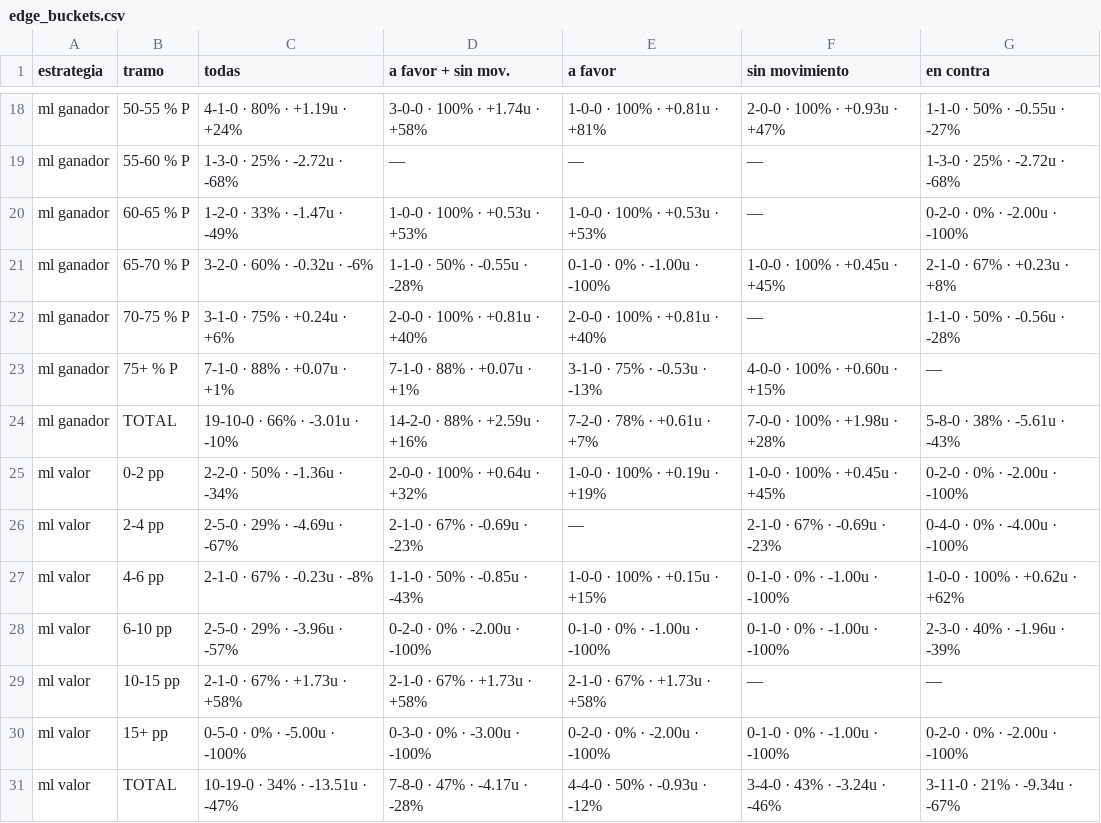
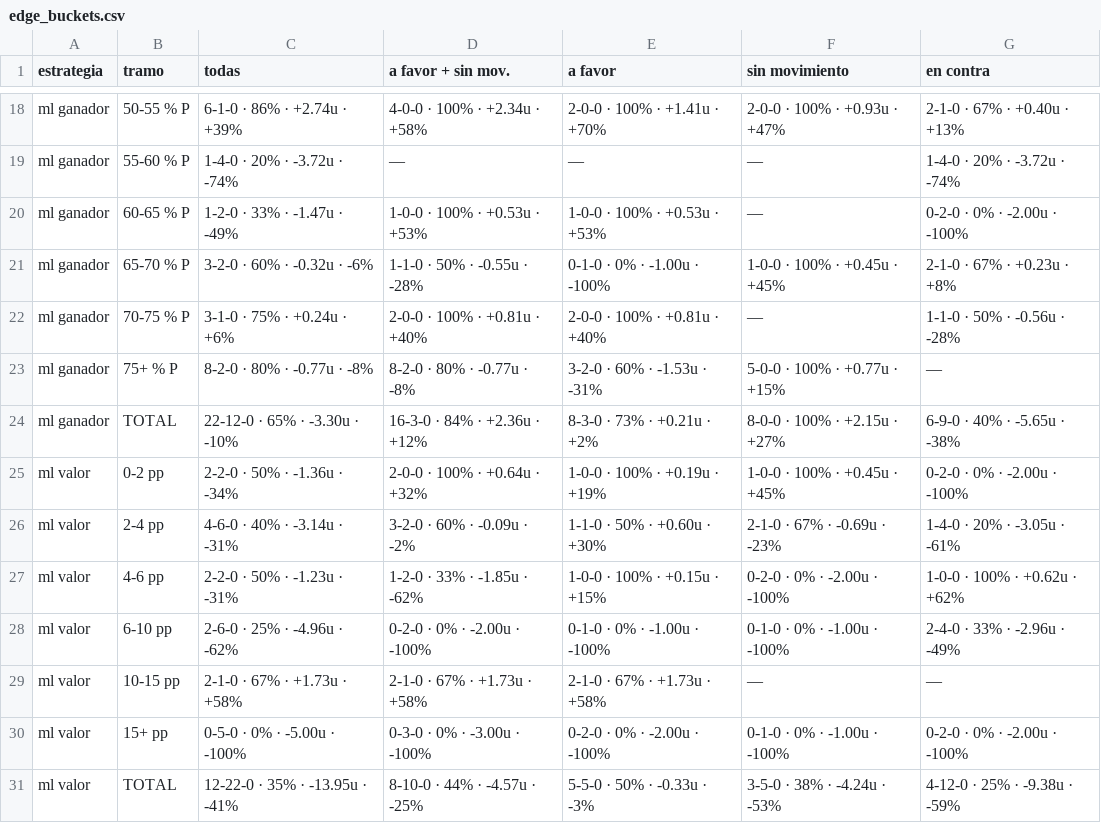
Before and after one commit to DaveBarracuda/nba-quant, a CSV file: ledger/weekly/2026-11-10_2026-11-16/edge_buckets.csv, drawn as a sheet; only a part is shown, gaps mark what is left out; the diff covers the shown part only; the diff names each change by its address in the sheet, - before the commit and + after, or states it on an @@ line.

```diff
--- a/ledger/weekly/2026-11-10_2026-11-16/edge_buckets.csv
+++ b/ledger/weekly/2026-11-10_2026-11-16/edge_buckets.csv
-C18 (todas): 4-1-0 · 80% · +1.19u · +24%
+C18 (todas): 6-1-0 · 86% · +2.74u · +39%
-D18 (a favor + sin mov.): 3-0-0 · 100% · +1.74u · +58%
+D18 (a favor + sin mov.): 4-0-0 · 100% · +2.34u · +58%
-E18 (a favor): 1-0-0 · 100% · +0.81u · +81%
+E18 (a favor): 2-0-0 · 100% · +1.41u · +70%
-G18 (en contra): 1-1-0 · 50% · -0.55u · -27%
+G18 (en contra): 2-1-0 · 67% · +0.40u · +13%
-C19 (todas): 1-3-0 · 25% · -2.72u · -68%
+C19 (todas): 1-4-0 · 20% · -3.72u · -74%
-G19 (en contra): 1-3-0 · 25% · -2.72u · -68%
+G19 (en contra): 1-4-0 · 20% · -3.72u · -74%
-C23 (todas): 7-1-0 · 88% · +0.07u · +1%
+C23 (todas): 8-2-0 · 80% · -0.77u · -8%
-D23 (a favor + sin mov.): 7-1-0 · 88% · +0.07u · +1%
+D23 (a favor + sin mov.): 8-2-0 · 80% · -0.77u · -8%
-E23 (a favor): 3-1-0 · 75% · -0.53u · -13%
+E23 (a favor): 3-2-0 · 60% · -1.53u · -31%
-F23 (sin movimiento): 4-0-0 · 100% · +0.60u · +15%
+F23 (sin movimiento): 5-0-0 · 100% · +0.77u · +15%
-C24 (todas): 19-10-0 · 66% · -3.01u · -10%
+C24 (todas): 22-12-0 · 65% · -3.30u · -10%
-D24 (a favor + sin mov.): 14-2-0 · 88% · +2.59u · +16%
+D24 (a favor + sin mov.): 16-3-0 · 84% · +2.36u · +12%
-E24 (a favor): 7-2-0 · 78% · +0.61u · +7%
+E24 (a favor): 8-3-0 · 73% · +0.21u · +2%
-F24 (sin movimiento): 7-0-0 · 100% · +1.98u · +28%
+F24 (sin movimiento): 8-0-0 · 100% · +2.15u · +27%
-G24 (en contra): 5-8-0 · 38% · -5.61u · -43%
+G24 (en contra): 6-9-0 · 40% · -5.65u · -38%
-C26 (todas): 2-5-0 · 29% · -4.69u · -67%
+C26 (todas): 4-6-0 · 40% · -3.14u · -31%
-D26 (a favor + sin mov.): 2-1-0 · 67% · -0.69u · -23%
+D26 (a favor + sin mov.): 3-2-0 · 60% · -0.09u · -2%
-E26 (a favor): —
+E26 (a favor): 1-1-0 · 50% · +0.60u · +30%
-G26 (en contra): 0-4-0 · 0% · -4.00u · -100%
+G26 (en contra): 1-4-0 · 20% · -3.05u · -61%
-C27 (todas): 2-1-0 · 67% · -0.23u · -8%
+C27 (todas): 2-2-0 · 50% · -1.23u · -31%
-D27 (a favor + sin mov.): 1-1-0 · 50% · -0.85u · -43%
+D27 (a favor + sin mov.): 1-2-0 · 33% · -1.85u · -62%
-F27 (sin movimiento): 0-1-0 · 0% · -1.00u · -100%
+F27 (sin movimiento): 0-2-0 · 0% · -2.00u · -100%
-C28 (todas): 2-5-0 · 29% · -3.96u · -57%
+C28 (todas): 2-6-0 · 25% · -4.96u · -62%
-G28 (en contra): 2-3-0 · 40% · -1.96u · -39%
+G28 (en contra): 2-4-0 · 33% · -2.96u · -49%
-C31 (todas): 10-19-0 · 34% · -13.51u · -47%
+C31 (todas): 12-22-0 · 35% · -13.95u · -41%
-D31 (a favor + sin mov.): 7-8-0 · 47% · -4.17u · -28%
+D31 (a favor + sin mov.): 8-10-0 · 44% · -4.57u · -25%
-E31 (a favor): 4-4-0 · 50% · -0.93u · -12%
+E31 (a favor): 5-5-0 · 50% · -0.33u · -3%
-F31 (sin movimiento): 3-4-0 · 43% · -3.24u · -46%
+F31 (sin movimiento): 3-5-0 · 38% · -4.24u · -53%
-G31 (en contra): 3-11-0 · 21% · -9.34u · -67%
+G31 (en contra): 4-12-0 · 25% · -9.38u · -59%
```
Also changed, not shown: 32 edited cells elsewhere in this file, ledger/picks.csv, ledger/weekly/2026-11-10_2026-11-16/picks.csv, 7 other files.
